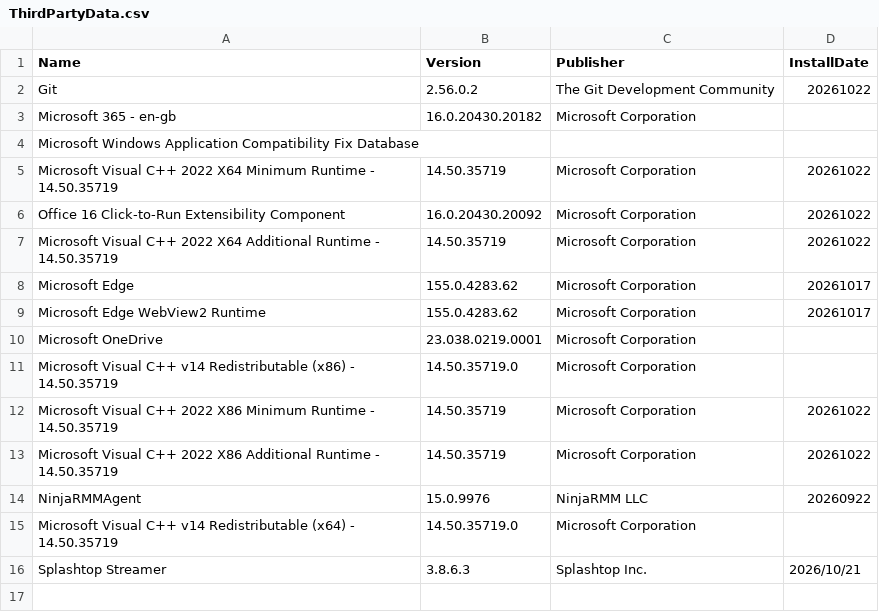
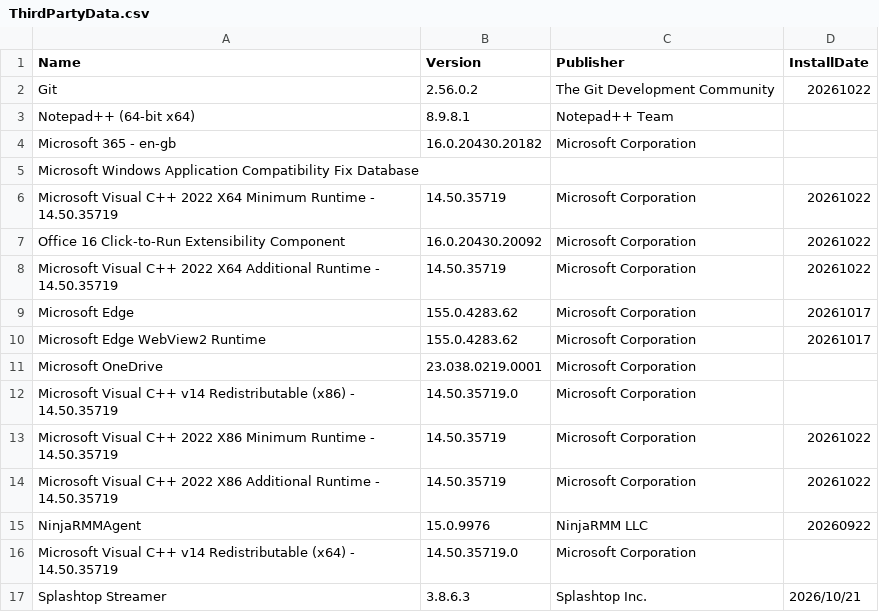
Before and after one commit to noemifavilli/Build-Review, a CSV file: ThirdPartyData.csv, drawn as a sheet; the diff names each change by its address in the sheet, - before the commit and + after, or states it on an @@ line.

```diff
--- a/ThirdPartyData.csv
+++ b/ThirdPartyData.csv
+row 3: Notepad++ (64-bit x64) | 8.9.8.1 | Notepad++ Team
```
Also changed, not shown: BuildReviewResults.csv, 1 other file.
